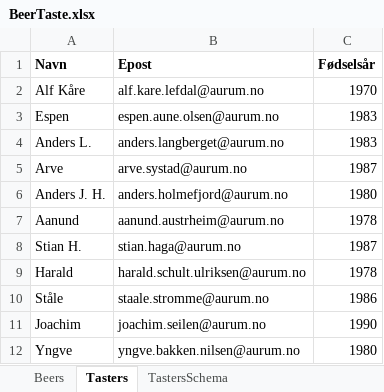
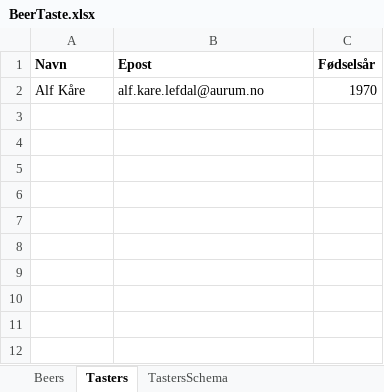
Before and after one commit to aklefdal/BeerTaste, an Excel workbook: BeerTaste.Console/BeerTaste.xlsx, sheet Tasters, drawn as a sheet; values as stored, in another font and other column widths than the file's, no borders; the diff names each change by its address in the sheet, - before the commit and + after, or states it on an @@ line.

```diff
--- a/BeerTaste.Console/BeerTaste.xlsx (sheet Tasters)
+++ b/BeerTaste.Console/BeerTaste.xlsx (sheet Tasters)
-row 3: Espen | espen.aune.olsen@aurum.no | 1983
-row 4: Anders L. | anders.langberget@aurum.no | 1983
-row 5: Arve | arve.systad@aurum.no | 1987
-row 6: Anders J. H. | anders.holmefjord@aurum.no | 1980
-row 7: Aanund | aanund.austrheim@aurum.no | 1978
-row 8: Stian H. | stian.haga@aurum.no | 1987
-row 9: Harald | harald.schult.ulriksen@aurum.no | 1978
-row 10: Ståle | staale.stromme@aurum.no | 1986
-row 11: Joachim | joachim.seilen@aurum.no | 1990
-row 12: Yngve | yngve.bakken.nilsen@aurum.no | 1980
```
Also changed, not shown: sheet Beers, other sheet tabs, 3 other files.
